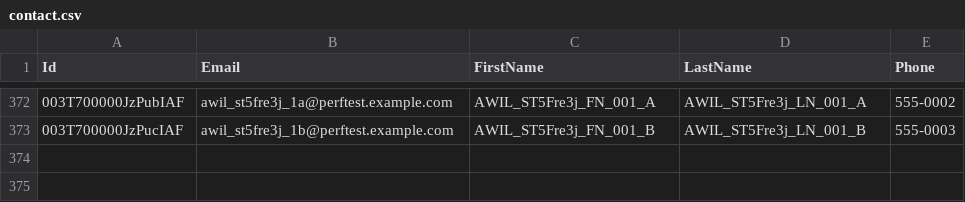
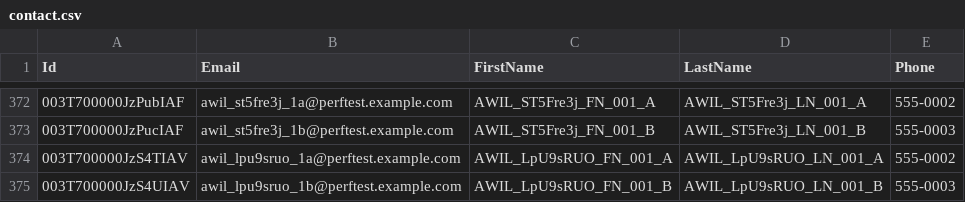
Before and after one commit to saalibilli/GHTestRepoLarge01, a CSV file: dataset/contact.csv, drawn as a sheet; only a part is shown, gaps mark what is left out.

```diff
--- a/dataset/contact.csv
+++ b/dataset/contact.csv
@@ -373 +373,3 @@ Id,Email,FirstName,LastName,Phone
 003T700000JzPucIAF,awil_st5fre3j_1b@perftest.example.com,AWIL_ST5Fre3j_FN_001_B,AWIL_ST5Fre3j_LN_001_B,555-0003
+003T700000JzS4TIAV,awil_lpu9sruo_1a@perftest.example.com,AWIL_LpU9sRUO_FN_001_A,AWIL_LpU9sRUO_LN_001_A,555-0002
+003T700000JzS4UIAV,awil_lpu9sruo_1b@perftest.example.com,AWIL_LpU9sRUO_FN_001_B,AWIL_LpU9sRUO_LN_001_B,555-0003
```
Also changed, not shown: dataset/account.csv, dataset/opportunity.csv, 3 other files.
